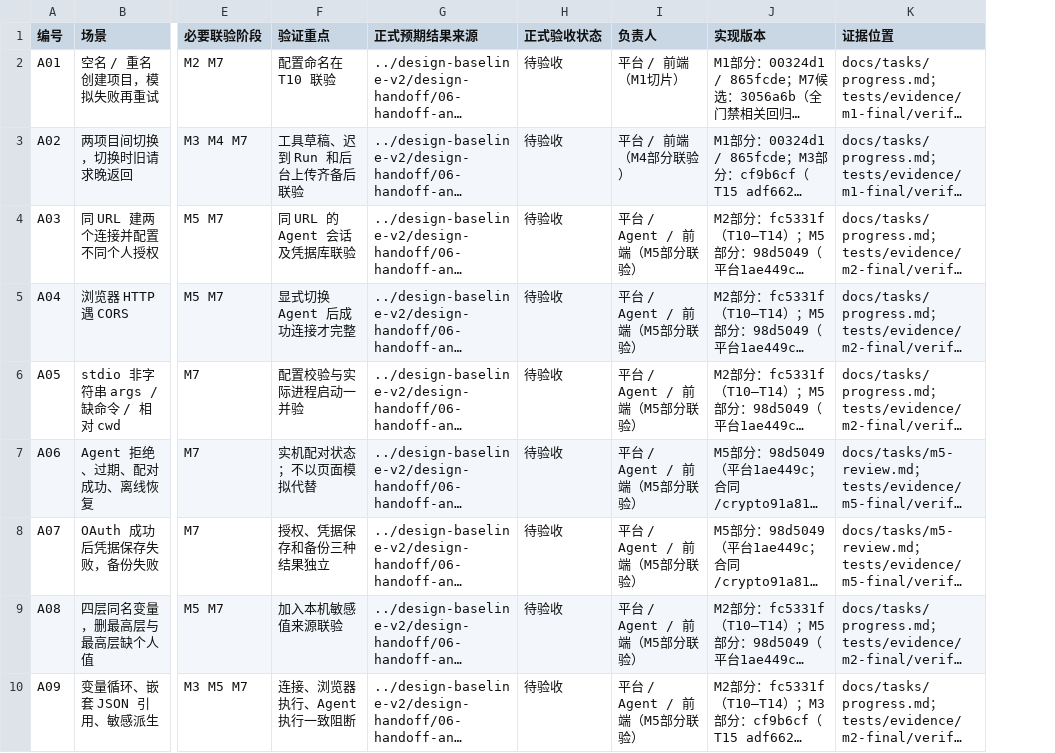
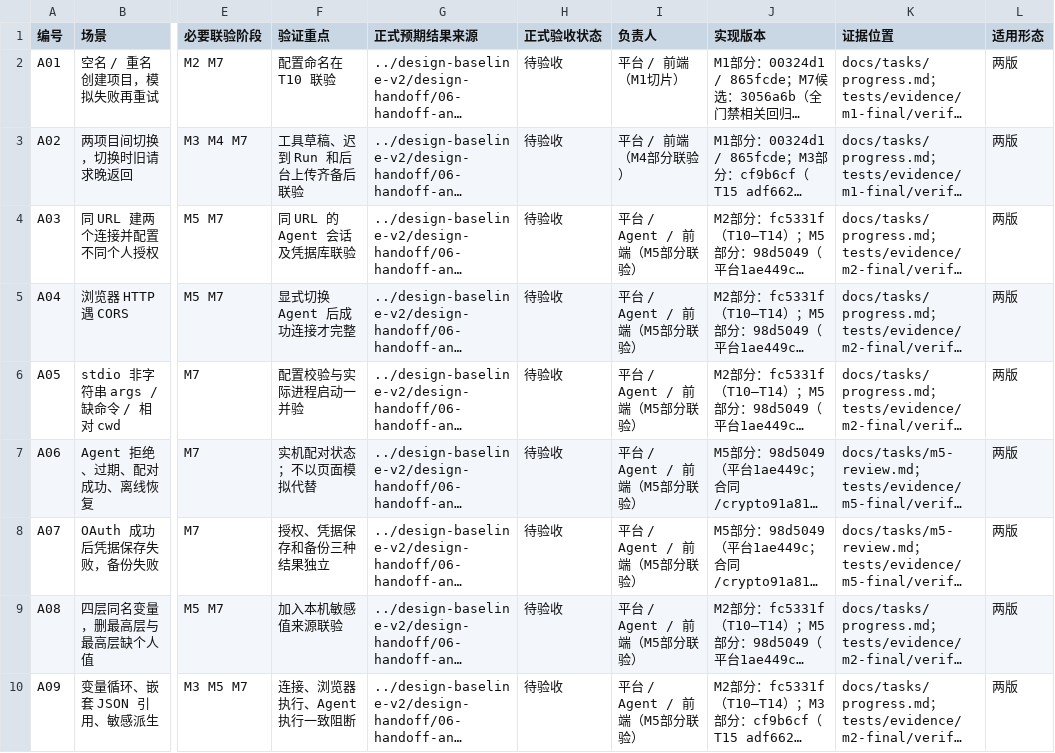
Before and after one commit to wowker/mcp-studio, a CSV file: docs/tasks/acceptance-schedule.csv, drawn as a sheet; only a part is shown, gaps mark what is left out; long unchanged cells end in …; the diff names each change by its address in the sheet, - before the commit and + after, or states it on an @@ line.

```diff
--- a/docs/tasks/acceptance-schedule.csv
+++ b/docs/tasks/acceptance-schedule.csv
+column L (适用形态), rows 2-10: all 两版
```
Also changed, not shown: 3 other files.
